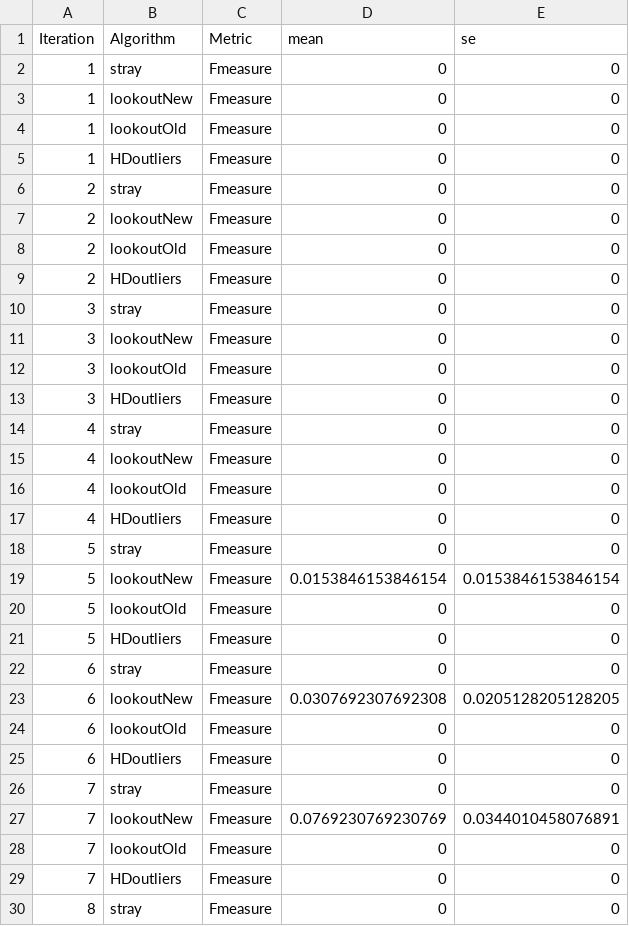
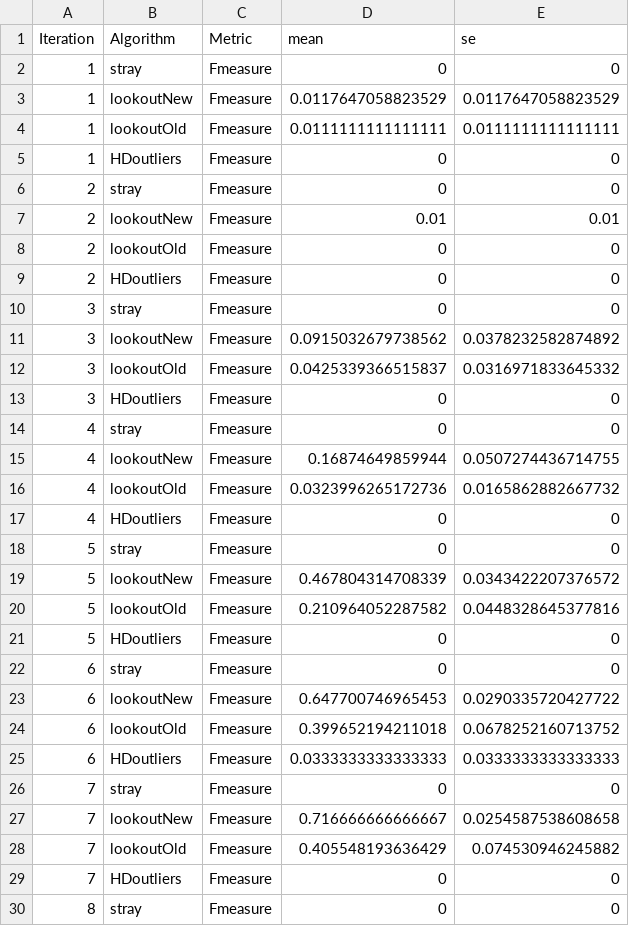
Before and after one commit to robjhyndman/lookout2, a CSV file: Data_Output/Experiment_6_Comparison_with_Other_Methods_Results.csv, drawn as a sheet; only a part is shown; the diff covers the shown part only.

Commit message:
Saved all data output

```diff
--- a/Data_Output/Experiment_6_Comparison_with_Other_Methods_Results.csv
+++ b/Data_Output/Experiment_6_Comparison_with_Other_Methods_Results.csv
@@ -2,7 +2,7 @@
 1,"stray","Fmeasure",0,0
-1,"lookoutNew","Fmeasure",0,0
-1,"lookoutOld","Fmeasure",0,0
+1,"lookoutNew","Fmeasure",0.0117647058823529,0.0117647058823529
+1,"lookoutOld","Fmeasure",0.0111111111111111,0.0111111111111111
 1,"HDoutliers","Fmeasure",0,0
 2,"stray","Fmeasure",0,0
-2,"lookoutNew","Fmeasure",0,0
+2,"lookoutNew","Fmeasure",0.01,0.01
 2,"lookoutOld","Fmeasure",0,0
@@ -10,20 +10,20 @@
 3,"stray","Fmeasure",0,0
-3,"lookoutNew","Fmeasure",0,0
-3,"lookoutOld","Fmeasure",0,0
+3,"lookoutNew","Fmeasure",0.0915032679738562,0.0378232582874892
+3,"lookoutOld","Fmeasure",0.0425339366515837,0.0316971833645332
 3,"HDoutliers","Fmeasure",0,0
 4,"stray","Fmeasure",0,0
-4,"lookoutNew","Fmeasure",0,0
-4,"lookoutOld","Fmeasure",0,0
+4,"lookoutNew","Fmeasure",0.16874649859944,0.0507274436714755
+4,"lookoutOld","Fmeasure",0.0323996265172736,0.0165862882667732
 4,"HDoutliers","Fmeasure",0,0
 5,"stray","Fmeasure",0,0
-5,"lookoutNew","Fmeasure",0.0153846153846154,0.0153846153846154
-5,"lookoutOld","Fmeasure",0,0
+5,"lookoutNew","Fmeasure",0.467804314708339,0.0343422207376572
+5,"lookoutOld","Fmeasure",0.210964052287582,0.0448328645377816
 5,"HDoutliers","Fmeasure",0,0
 6,"stray","Fmeasure",0,0
-6,"lookoutNew","Fmeasure",0.0307692307692308,0.0205128205128205
-6,"lookoutOld","Fmeasure",0,0
-6,"HDoutliers","Fmeasure",0,0
+6,"lookoutNew","Fmeasure",0.647700746965453,0.0290335720427722
+6,"lookoutOld","Fmeasure",0.399652194211018,0.0678252160713752
+6,"HDoutliers","Fmeasure",0.0333333333333333,0.0333333333333333
 7,"stray","Fmeasure",0,0
-7,"lookoutNew","Fmeasure",0.0769230769230769,0.0344010458076891
-7,"lookoutOld","Fmeasure",0,0
+7,"lookoutNew","Fmeasure",0.716666666666667,0.0254587538608658
+7,"lookoutOld","Fmeasure",0.405548193636429,0.074530946245882
 7,"HDoutliers","Fmeasure",0,0
```
Also changed, not shown: 152 edited cells elsewhere in this file, Data_Output/Experiment_5_Comparison_with_Other_Methods_Results.csv, Data_Output/Experiment_7_Comparison_with_Other_Methods_Results.csv, 17 other files.
